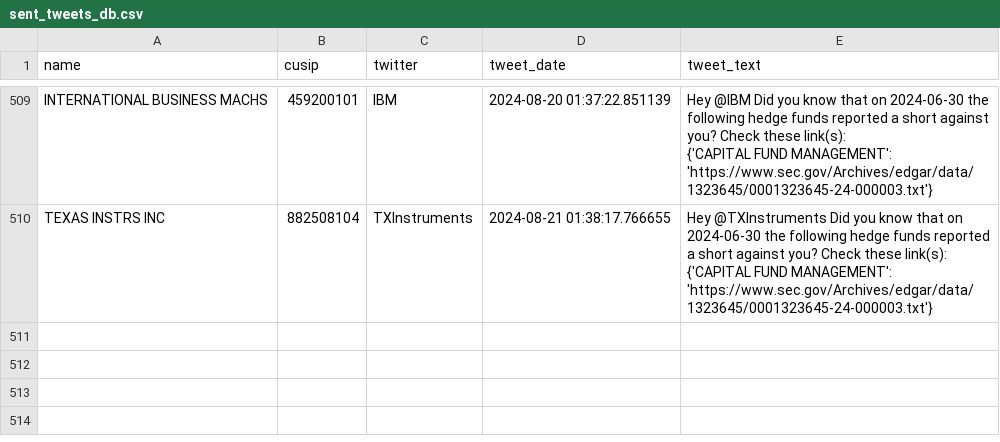
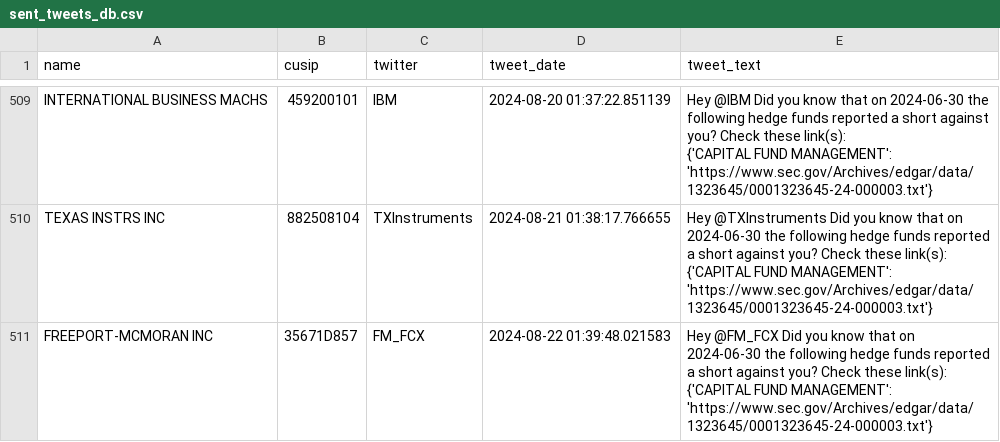
Before and after one commit to whs2k/stockFries_gha, a CSV file: sent_tweets_db.csv, drawn as a sheet; only a part is shown, gaps mark what is left out; ↵ is a line break in a cell; the diff names each change by its address in the sheet, - before the commit and + after, or states it on an @@ line.

```diff
--- a/sent_tweets_db.csv
+++ b/sent_tweets_db.csv
+row 511: FREEPORT-MCMORAN INC | 35671D857 | FM_FCX | 2024-08-22 01:39:48.021583 | Hey @FM_FCX Did you know that on 2024-06-30 the following hedge funds reported a short against you? Check these link(s): ↵ {'CAPITAL FUND MANAGEMENT': 'https://www.sec.gov/Archives/edgar/data/1323645/0001323645-24-000003.txt'}
```
Also changed, not shown: 3 other files.
